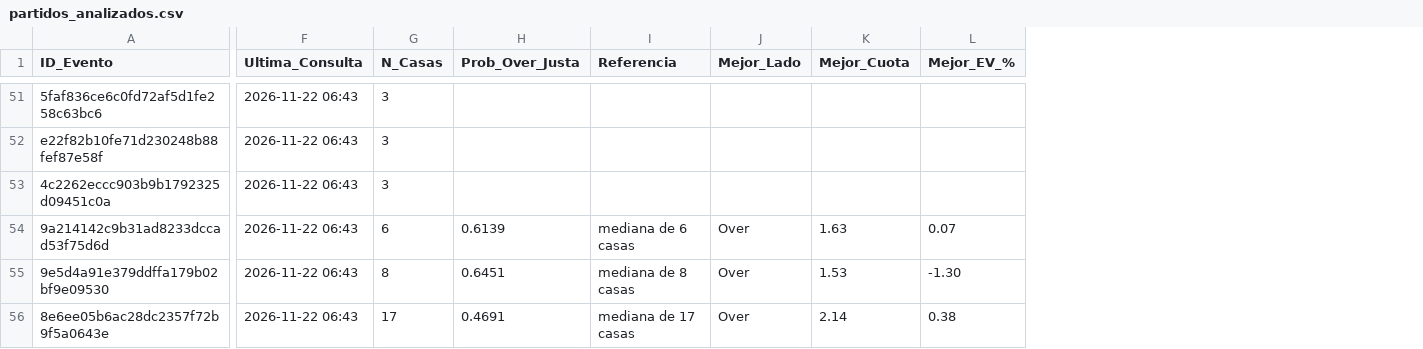
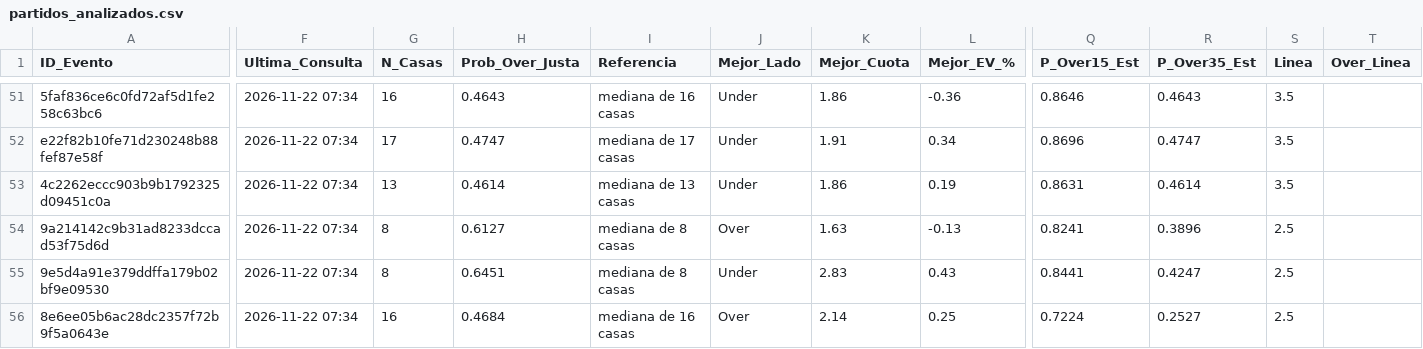
Before and after one commit to Strem27/football-bot, a CSV file: partidos_analizados.csv, drawn as a sheet; only a part is shown, gaps mark what is left out; the diff covers the shown part only; the diff names each change by its address in the sheet, - before the commit and + after, or states it on an @@ line.

```diff
--- a/partidos_analizados.csv
+++ b/partidos_analizados.csv
+column Q (P_Over15_Est), rows 51-56: 0.8646 | 0.8696 | 0.8631 | 0.8241 | 0.8441 | 0.7224
+column R (P_Over35_Est), rows 51-56: 0.4643 | 0.4747 | 0.4614 | 0.3896 | 0.4247 | 0.2527
+column S (Linea), rows 51-56: 3.5 | 3.5 | 3.5 | 2.5 | 2.5 | 2.5
+column T (Over_Linea), empty
-F51:F56 (Ultima_Consulta): 2026-11-22 06:43
+F51:F56 (Ultima_Consulta): 2026-11-22 07:34
-G51 (N_Casas): 3
+G51 (N_Casas): 16
-H51 (Prob_Over_Justa): (empty)
+H51 (Prob_Over_Justa): 0.4643
-I51 (Referencia): (empty)
+I51 (Referencia): mediana de 16 casas
-J51:J53 (Mejor_Lado): (empty)
+J51:J53 (Mejor_Lado): Under
-K51 (Mejor_Cuota): (empty)
+K51 (Mejor_Cuota): 1.86
-L51 (Mejor_EV_%): (empty)
+L51 (Mejor_EV_%): -0.36
-G52 (N_Casas): 3
+G52 (N_Casas): 17
-H52 (Prob_Over_Justa): (empty)
+H52 (Prob_Over_Justa): 0.4747
-I52 (Referencia): (empty)
+I52 (Referencia): mediana de 17 casas
-K52 (Mejor_Cuota): (empty)
+K52 (Mejor_Cuota): 1.91
-L52 (Mejor_EV_%): (empty)
+L52 (Mejor_EV_%): 0.34
-G53 (N_Casas): 3
+G53 (N_Casas): 13
-H53 (Prob_Over_Justa): (empty)
+H53 (Prob_Over_Justa): 0.4614
-I53 (Referencia): (empty)
+I53 (Referencia): mediana de 13 casas
-K53 (Mejor_Cuota): (empty)
+K53 (Mejor_Cuota): 1.86
-L53 (Mejor_EV_%): (empty)
+L53 (Mejor_EV_%): 0.19
-G54 (N_Casas): 6
+G54 (N_Casas): 8
-H54 (Prob_Over_Justa): 0.6139
+H54 (Prob_Over_Justa): 0.6127
-I54 (Referencia): mediana de 6 casas
+I54 (Referencia): mediana de 8 casas
-L54 (Mejor_EV_%): 0.07
+L54 (Mejor_EV_%): -0.13
-J55 (Mejor_Lado): Over
+J55 (Mejor_Lado): Under
-K55 (Mejor_Cuota): 1.53
+K55 (Mejor_Cuota): 2.83
-L55 (Mejor_EV_%): -1.30
+L55 (Mejor_EV_%): 0.43
-G56 (N_Casas): 17
+G56 (N_Casas): 16
-H56 (Prob_Over_Justa): 0.4691
+H56 (Prob_Over_Justa): 0.4684
-I56 (Referencia): mediana de 17 casas
+I56 (Referencia): mediana de 16 casas
-L56 (Mejor_EV_%): 0.38
+L56 (Mejor_EV_%): 0.25
```
Also changed, not shown: 63 edited cells elsewhere in this file.
